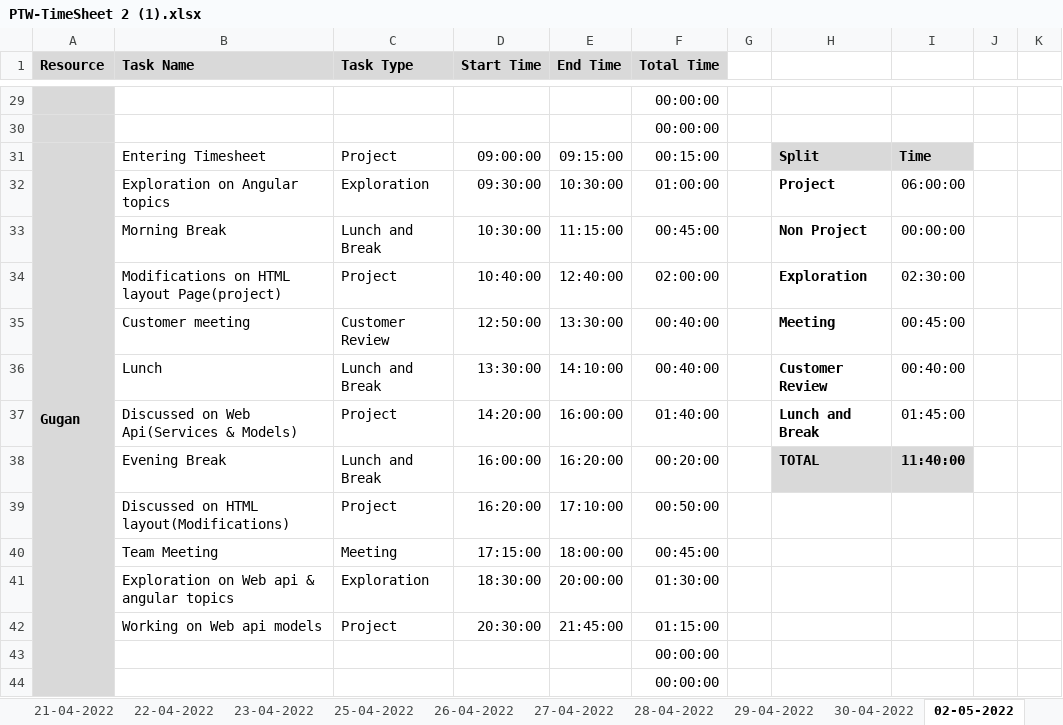
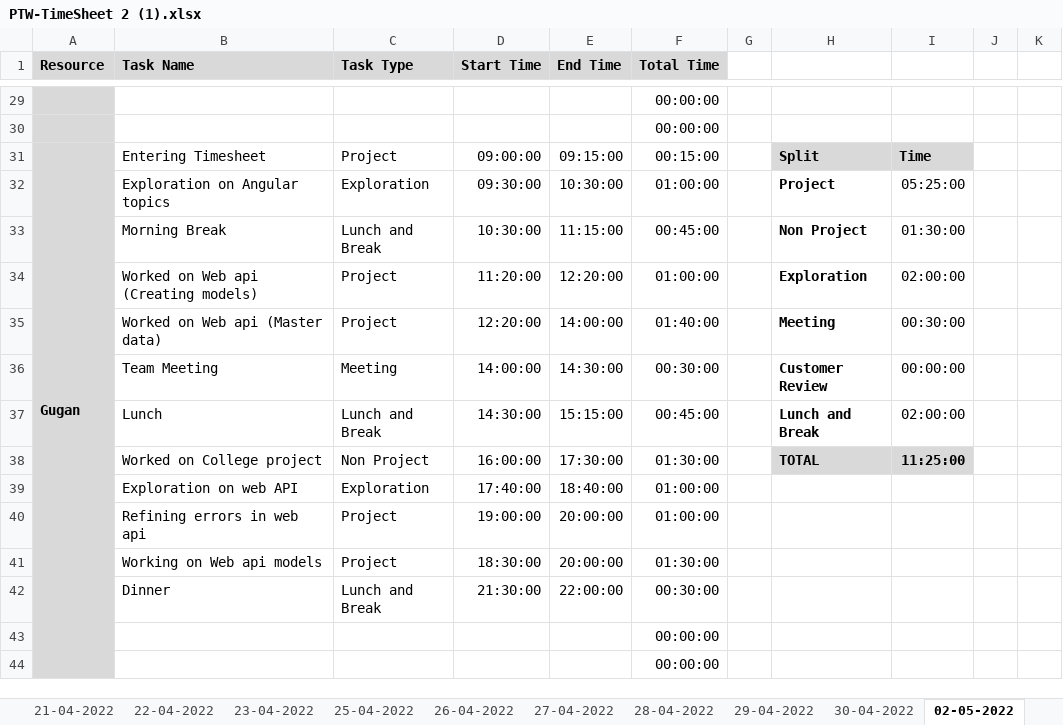
Before and after one commit to AspireTeamGenesis/Profile_Management, an Excel workbook: Process/Timesheet/PTW-TimeSheet 2 (1).xlsx, sheet 02-05-2022, drawn as a sheet; only a part is shown, gaps mark what is left out; values as stored, in another font and other column widths than the file's, no borders; conditional formats not drawn; removed rows and columns are numbered as before the commit, all else as after; rows hold the shown columns only; the diff names each change by its address in the sheet, - before the commit and + after, or states it on an @@ line.

```diff
--- a/Process/Timesheet/PTW-TimeSheet 2 (1).xlsx (sheet 02-05-2022)
+++ b/Process/Timesheet/PTW-TimeSheet 2 (1).xlsx (sheet 02-05-2022)
-I32: 06:00:00
+I32: 05:25:00
-I33: 00:00:00
+I33: 01:30:00
-B34 (Task Name): Modifications on HTML layout Page(project)
+B34 (Task Name): Worked on Web api (Creating models)
-D34 (Start Time): 10:40:00
+D34 (Start Time): 11:20:00
-E34 (End Time): 12:40:00
+E34 (End Time): 12:20:00
-F34 (Total Time): 02:00:00
+F34 (Total Time): 01:00:00
-I34: 02:30:00
+I34: 02:00:00
-row 35:  | Customer meeting | Customer Review | 12:50:00 | 13:30:00 | 00:40:00 |  | Meeting | 00:45:00
+row 35:  | Worked on Web api (Master data) | Project | 12:20:00 | 14:00:00 | 01:40:00 |  | Meeting | 00:30:00
+row 36:  | Team Meeting | Meeting | 14:00:00 | 14:30:00 | 00:30:00 |  | Customer Review | 00:00:00
-D37 (Start Time): 13:30:00
+D37 (Start Time): 14:30:00
-E37 (End Time): 14:10:00
+E37 (End Time): 15:15:00
-F37 (Total Time): 00:40:00
+F37 (Total Time): 00:45:00
-H37: Customer Review
+H37: Lunch and Break
-I37: 00:40:00
+I37: 02:00:00
-row 37:  | Discussed on Web Api(Services & Models) | Project | 14:20:00 | 16:00:00 | 01:40:00 |  | Lunch and Break | 01:45:00
-row 38:  | Evening Break | Lunch and Break | 16:00:00 | 16:20:00 | 00:20:00 |  | TOTAL | 11:40:00
-row 39:  | Discussed on HTML layout(Modifications) | Project | 16:20:00 | 17:10:00 | 00:50:00
-row 40:  | Team Meeting | Meeting | 17:15:00 | 18:00:00 | 00:45:00
+row 38:  | Worked on College project | Non Project | 16:00:00 | 17:30:00 | 01:30:00 |  | TOTAL | 11:25:00
+row 39:  | Exploration on web API | Exploration | 17:40:00 | 18:40:00 | 01:00:00
+row 40:  | Refining errors in web api | Project | 19:00:00 | 20:00:00 | 01:00:00
-B41 (Task Name): Exploration on Web api & angular topics
+B41 (Task Name): Working on Web api models
-C41 (Task Type): Exploration
+C41 (Task Type): Project
-row 42:  | Working on Web api models | Project | 20:30:00 | 21:45:00 | 01:15:00
+row 42:  | Dinner | Lunch and Break | 21:30:00 | 22:00:00 | 00:30:00
```
Also changed, not shown: sheet 05-05-2022, sheet 03-05-2022, sheet 04-05-2022, formulas that keep their value.
